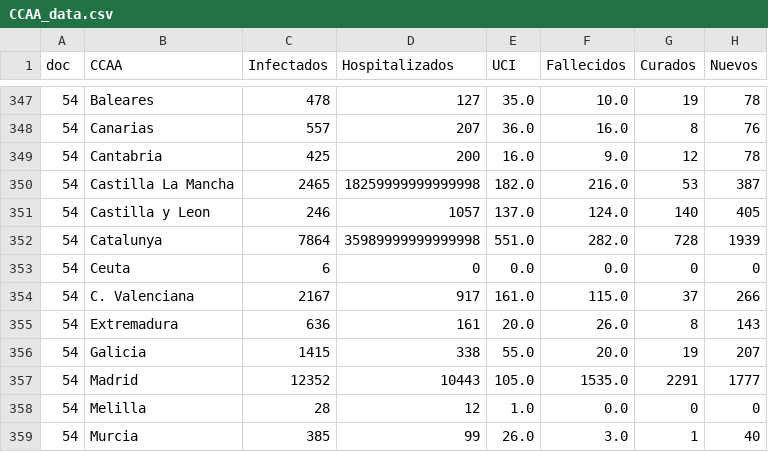
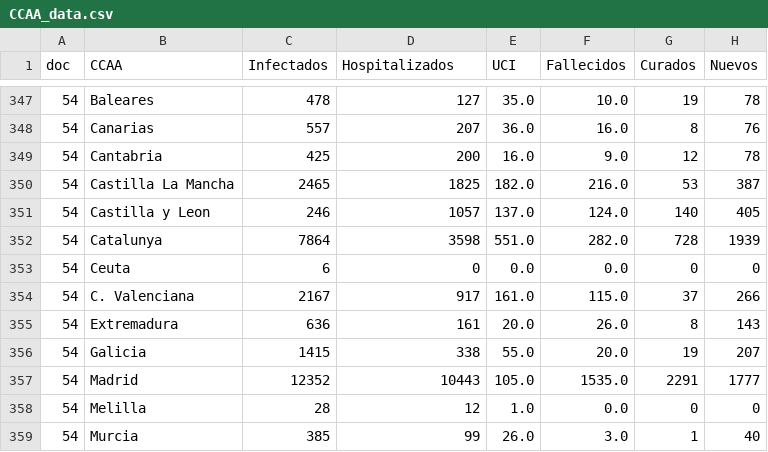
Before and after one commit to caresppen/wookies-wears-pants, a CSV file: COVID-19_Project/csv_report_tables/CCAA_data.csv, drawn as a sheet; only a part is shown, gaps mark what is left out.

```diff
--- a/COVID-19_Project/csv_report_tables/CCAA_data.csv
+++ b/COVID-19_Project/csv_report_tables/CCAA_data.csv
@@ -349,5 +349,5 @@ doc,CCAA,Infectados,Hospitalizados,UCI,Fallecidos,Curados,Nuevos
 54,Cantabria,425,200,16.0,9.0,12,78
-54,Castilla La Mancha,2465,18259999999999998,182.0,216.0,53,387
+54,Castilla La Mancha,2465,1825,182.0,216.0,53,387
 54,Castilla y Leon,246,1057,137.0,124.0,140,405
-54,Catalunya,7864,35989999999999998,551.0,282.0,728,1939
+54,Catalunya,7864,3598,551.0,282.0,728,1939
 54,Ceuta,6,0,0.0,0.0,0,0
```
Also changed, not shown: COVID-19_Project/csv_report_tables/54_CCAA_cleaned.csv.
